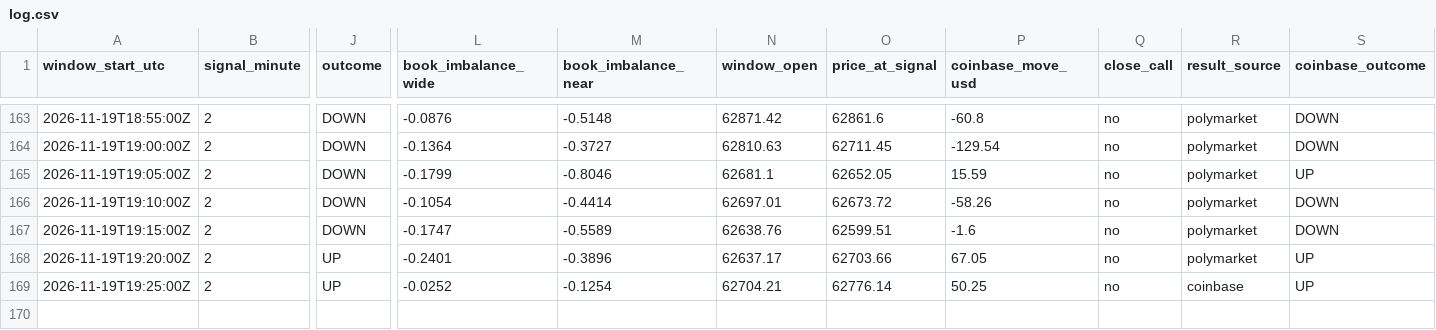
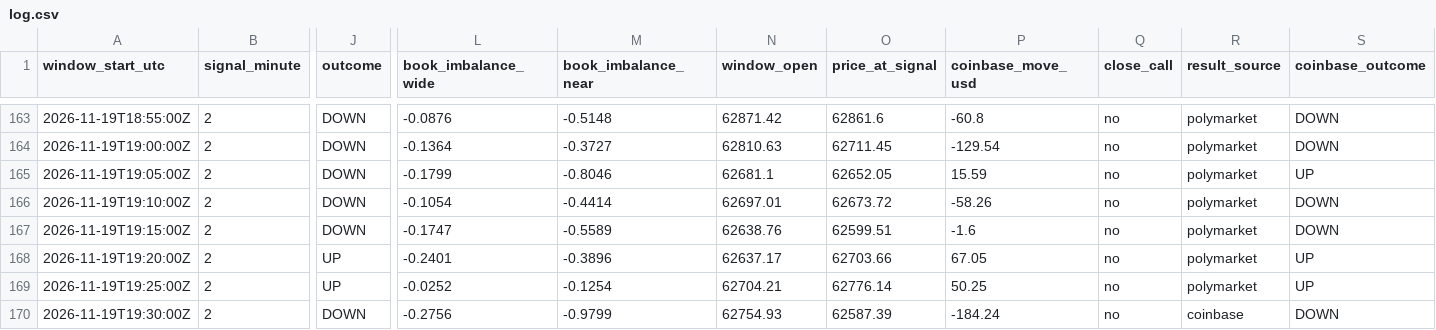
Before and after one commit to trenty0788/btc-signal-bot, a CSV file: data/log.csv, drawn as a sheet; only a part is shown, gaps mark what is left out; rows hold the shown columns only; the diff names each change by its address in the sheet, - before the commit and + after, or states it on an @@ line.

```diff
--- a/data/log.csv
+++ b/data/log.csv
-R169 (result_source): coinbase
+R169 (result_source): polymarket
+row 170: 2026-11-19T19:30:00Z | 2 | DOWN | -0.2756 | -0.9799 | 62754.93 | 62587.39 | -184.24 | no | coinbase | DOWN
```
Also changed, not shown: 2 other files.
